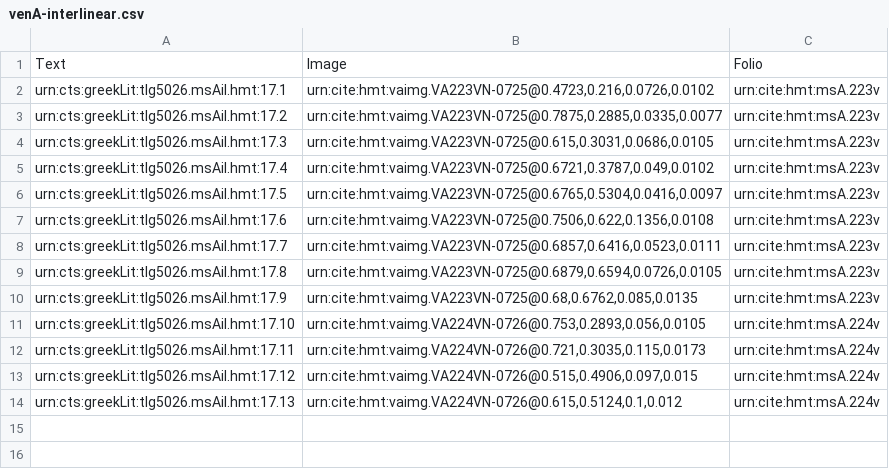
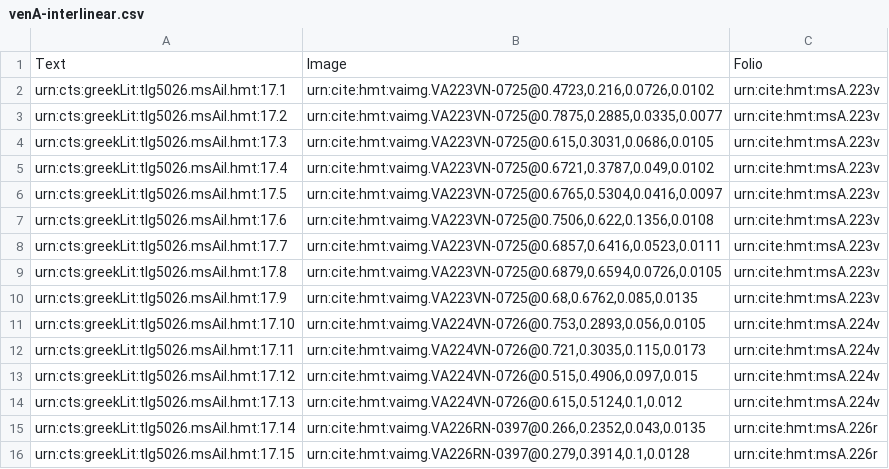
Before and after one commit to mwauke/closed-hc-il17, a CSV file: collections/venA-interlinear.csv, drawn as a sheet; the diff names each change by its address in the sheet, - before the commit and + after, or states it on an @@ line.

Commit message:
Update venA-interlinear.csv

```diff
--- a/collections/venA-interlinear.csv
+++ b/collections/venA-interlinear.csv
+row 15: urn:cts:greekLit:tlg5026.msAil.hmt:17.14 | urn:cite:hmt:vaimg.VA226RN-0397@0.266,0.2352,0.043,0.0135 | urn:cite:hmt:msA.226r
+row 16: urn:cts:greekLit:tlg5026.msAil.hmt:17.15 | urn:cite:hmt:vaimg.VA226RN-0397@0.279,0.3914,0.1,0.0128 | urn:cite:hmt:msA.226r
```
